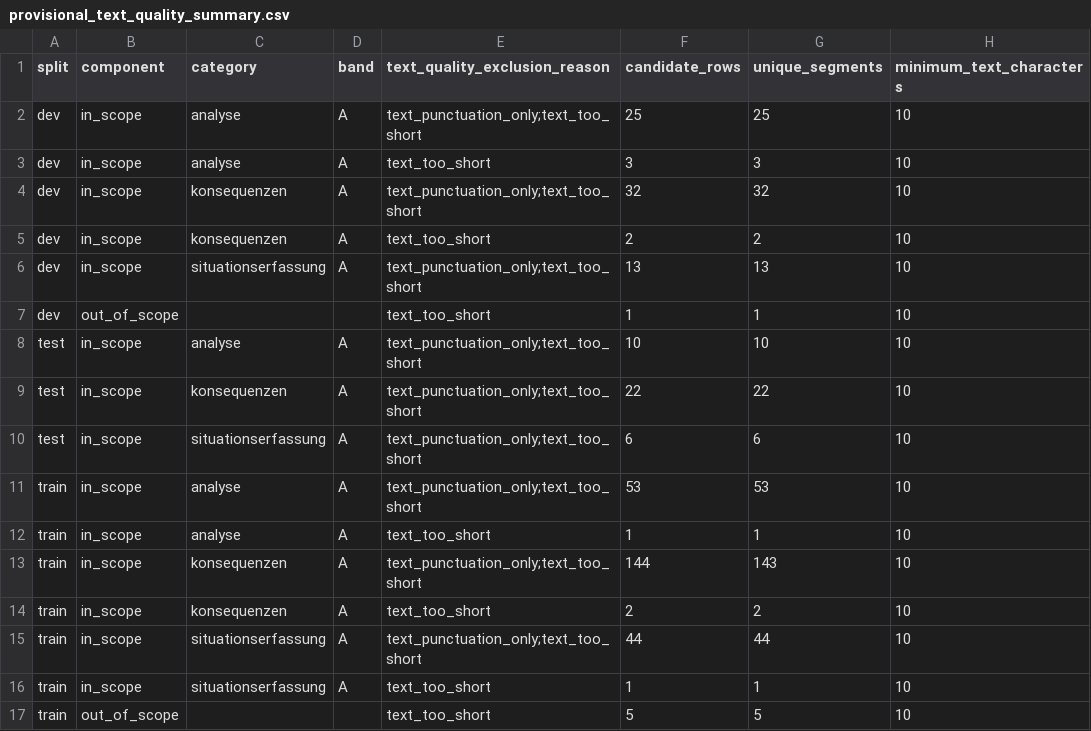
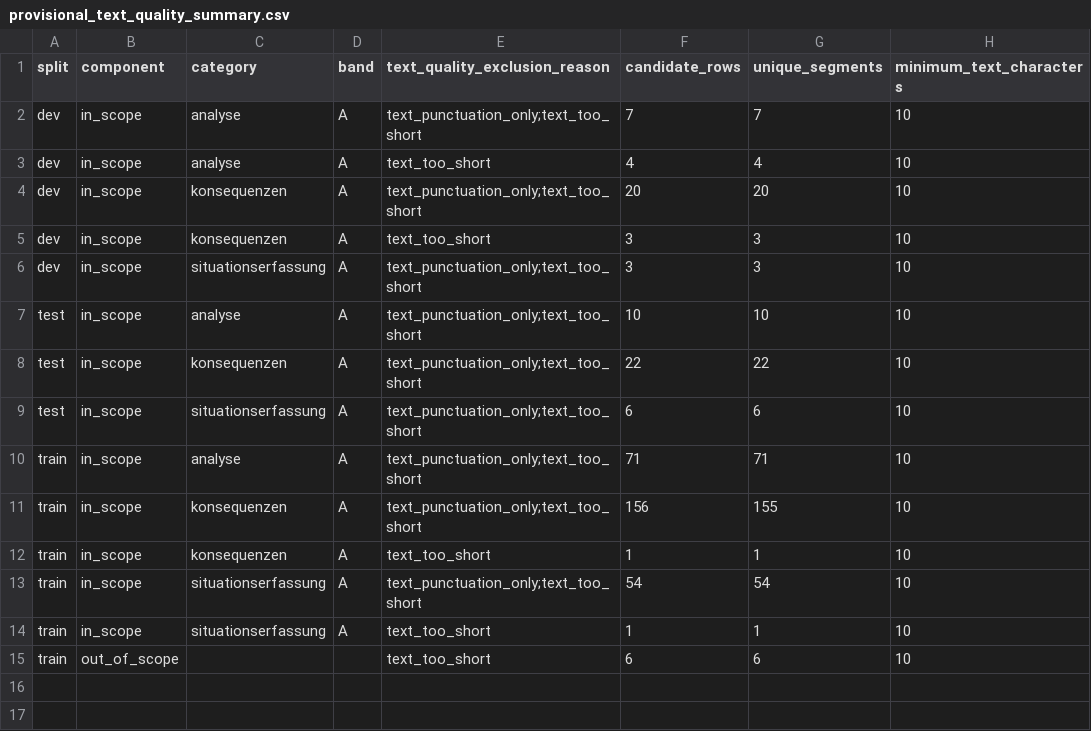
Before and after one commit to nguyenhongquy/prebi_pilot_v1, a CSV file: data/provisional_segment_splits/provisional_text_quality_summary.csv, drawn as a sheet.

```diff
--- a/data/provisional_segment_splits/provisional_text_quality_summary.csv
+++ b/data/provisional_segment_splits/provisional_text_quality_summary.csv
@@ -1,8 +1,7 @@
 split,component,category,band,text_quality_exclusion_reason,candidate_rows,unique_segments,minimum_text_characters
-dev,in_scope,analyse,A,text_punctuation_only;text_too_short,25,25,10
-dev,in_scope,analyse,A,text_too_short,3,3,10
-dev,in_scope,konsequenzen,A,text_punctuation_only;text_too_short,32,32,10
-dev,in_scope,konsequenzen,A,text_too_short,2,2,10
-dev,in_scope,situationserfassung,A,text_punctuation_only;text_too_short,13,13,10
-dev,out_of_scope,,,text_too_short,1,1,10
+dev,in_scope,analyse,A,text_punctuation_only;text_too_short,7,7,10
+dev,in_scope,analyse,A,text_too_short,4,4,10
+dev,in_scope,konsequenzen,A,text_punctuation_only;text_too_short,20,20,10
+dev,in_scope,konsequenzen,A,text_too_short,3,3,10
+dev,in_scope,situationserfassung,A,text_punctuation_only;text_too_short,3,3,10
 test,in_scope,analyse,A,text_punctuation_only;text_too_short,10,10,10
@@ -10,8 +9,7 @@ test,in_scope,konsequenzen,A,text_punctuation_only;text_too_short,22,22,10
 test,in_scope,situationserfassung,A,text_punctuation_only;text_too_short,6,6,10
-train,in_scope,analyse,A,text_punctuation_only;text_too_short,53,53,10
-train,in_scope,analyse,A,text_too_short,1,1,10
-train,in_scope,konsequenzen,A,text_punctuation_only;text_too_short,144,143,10
-train,in_scope,konsequenzen,A,text_too_short,2,2,10
-train,in_scope,situationserfassung,A,text_punctuation_only;text_too_short,44,44,10
+train,in_scope,analyse,A,text_punctuation_only;text_too_short,71,71,10
+train,in_scope,konsequenzen,A,text_punctuation_only;text_too_short,156,155,10
+train,in_scope,konsequenzen,A,text_too_short,1,1,10
+train,in_scope,situationserfassung,A,text_punctuation_only;text_too_short,54,54,10
 train,in_scope,situationserfassung,A,text_too_short,1,1,10
-train,out_of_scope,,,text_too_short,5,5,10
+train,out_of_scope,,,text_too_short,6,6,10
```
Also changed, not shown: data/provisional_segment_splits/provisional_dev_modeling_wide.csv, data/provisional_segment_splits/provisional_dev_scope.csv, 35 other files.
